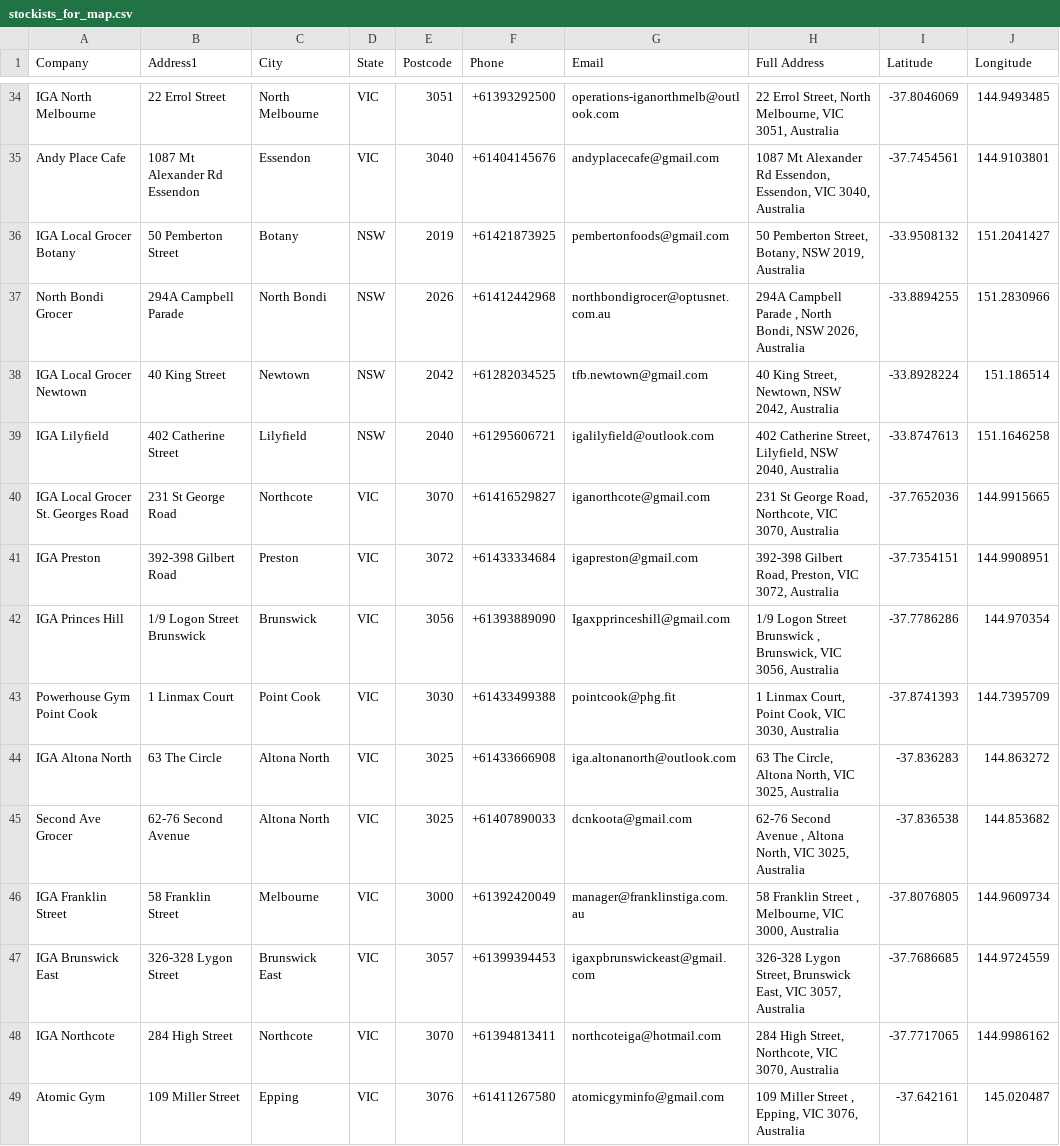
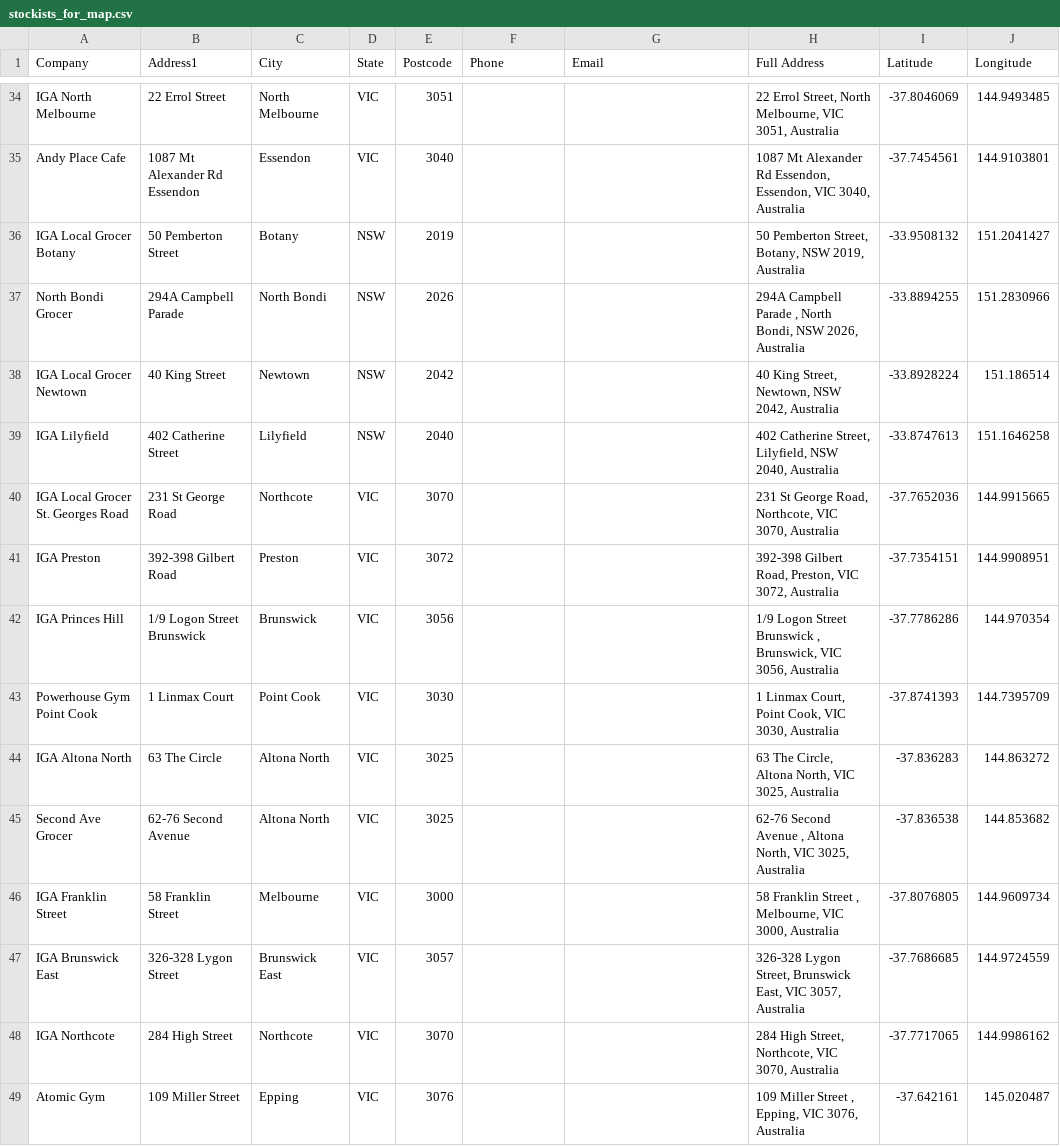
Before and after one commit to LukeCreativeInd/stockmaps, a CSV file: stockists_for_map.csv, drawn as a sheet; only a part is shown, gaps mark what is left out; the diff covers the shown part only; the diff names each change by its address in the sheet, - before the commit and + after, or states it on an @@ line.

```diff
--- a/stockists_for_map.csv
+++ b/stockists_for_map.csv
-F34 (Phone): +61393292500
+F34 (Phone): (empty)
-G34 (Email): operations-iganorthmelb@outlook.com
+G34 (Email): (empty)
-F35 (Phone): +61404145676
+F35 (Phone): (empty)
-G35 (Email): andyplacecafe@gmail.com
+G35 (Email): (empty)
-F36 (Phone): +61421873925
+F36 (Phone): (empty)
-G36 (Email): pembertonfoods@gmail.com
+G36 (Email): (empty)
-F37 (Phone): +61412442968
+F37 (Phone): (empty)
-G37 (Email): northbondigrocer@optusnet.com.au
+G37 (Email): (empty)
-F38 (Phone): +61282034525
+F38 (Phone): (empty)
-G38 (Email): tfb.newtown@gmail.com
+G38 (Email): (empty)
-F39 (Phone): +61295606721
+F39 (Phone): (empty)
-G39 (Email): igalilyfield@outlook.com
+G39 (Email): (empty)
-F40 (Phone): +61416529827
+F40 (Phone): (empty)
-G40 (Email): iganorthcote@gmail.com
+G40 (Email): (empty)
-F41 (Phone): +61433334684
+F41 (Phone): (empty)
-G41 (Email): igapreston@gmail.com
+G41 (Email): (empty)
-F42 (Phone): +61393889090
+F42 (Phone): (empty)
-G42 (Email): Igaxpprinceshill@gmail.com
+G42 (Email): (empty)
-F43 (Phone): +61433499388
+F43 (Phone): (empty)
-G43 (Email): pointcook@phg.fit
+G43 (Email): (empty)
-F44 (Phone): +61433666908
+F44 (Phone): (empty)
-G44 (Email): iga.altonanorth@outlook.com
+G44 (Email): (empty)
-F45 (Phone): +61407890033
+F45 (Phone): (empty)
-G45 (Email): dcnkoota@gmail.com
+G45 (Email): (empty)
-F46 (Phone): +61392420049
+F46 (Phone): (empty)
-G46 (Email): manager@franklinstiga.com.au
+G46 (Email): (empty)
-F47 (Phone): +61399394453
+F47 (Phone): (empty)
-G47 (Email): igaxpbrunswickeast@gmail.com
+G47 (Email): (empty)
-F48 (Phone): +61394813411
+F48 (Phone): (empty)
-G48 (Email): northcoteiga@hotmail.com
+G48 (Email): (empty)
-F49 (Phone): +61411267580
+F49 (Phone): (empty)
-G49 (Email): atomicgyminfo@gmail.com
+G49 (Email): (empty)
```
Also changed, not shown: 1 removed row and 157 edited cells elsewhere in this file.
